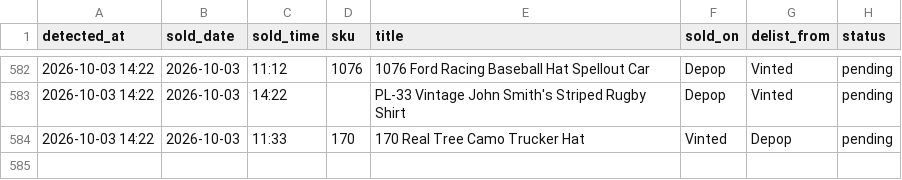
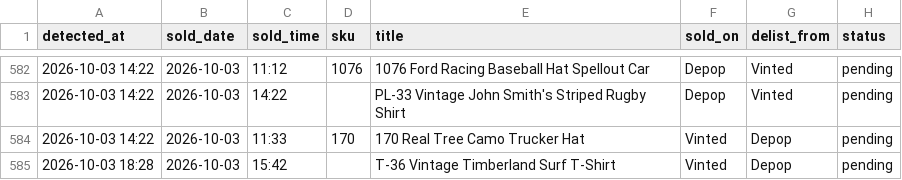
Before and after one commit to notanotherwholesale-sudo/fm-sales-tracker, a CSV file: delist_queue.csv, drawn as a sheet; only a part is shown, gaps mark what is left out.

Commit message:
data: 2026-10-03 17:28 run

```diff
--- a/delist_queue.csv
+++ b/delist_queue.csv
@@ -584 +584,2 @@ detected_at,sold_date,sold_time,sku,title,sold_on,delist_from,status
 2026-10-03 14:22,2026-10-03,11:33,170,170 Real Tree Camo Trucker Hat,Vinted,Depop,pending
+2026-10-03 18:28,2026-10-03,15:42,,T-36 Vintage Timberland Surf T-Shirt,Vinted,Depop,pending
```
Also changed, not shown: fm_sales.csv, 2 other files.
